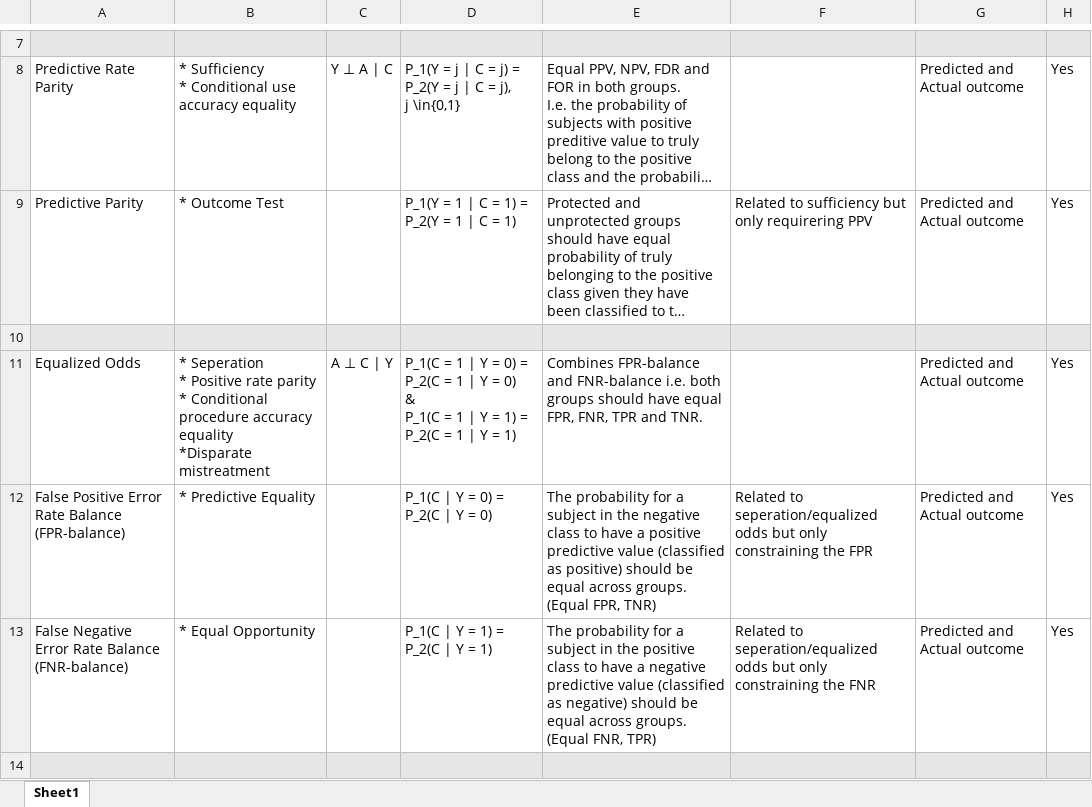
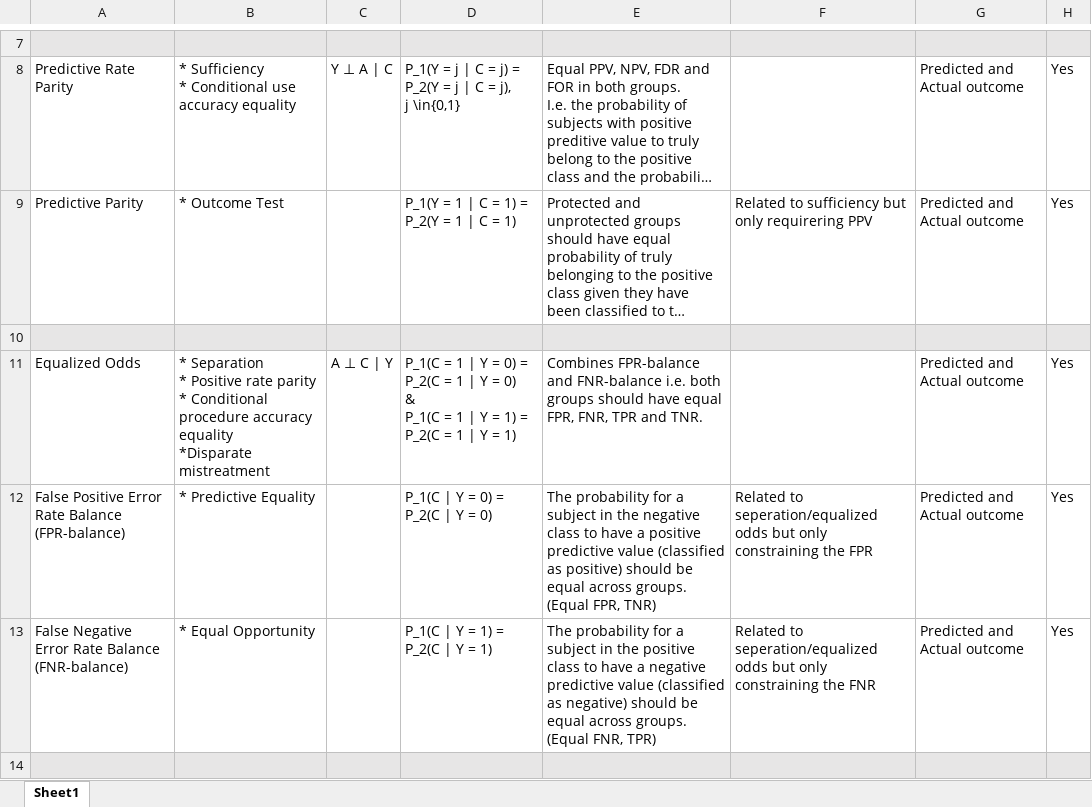
Before and after one commit to elisabethzinck/Fairness-oriented-interpretability-of-predictive-algorithms, an Excel workbook: references/Fairness-measures-overview.xlsx, sheet Sheet1, drawn as a sheet; only a part is shown, gaps mark what is left out; long unchanged cells end in …; values as stored, in another font and other column widths than the file's, no borders; ↵ is a line break in a cell; the diff names each change by its address in the sheet, - before the commit and + after, or states it on an @@ line.

Commit message:
"giant table" with fairness metric overview

```diff
--- a/references/Fairness-measures-overview.xlsx (sheet Sheet1)
+++ b/references/Fairness-measures-overview.xlsx (sheet Sheet1)
-B11: * Seperation ↵ * Positive…
+B11: * Separation ↵ * Positive…
```
Also changed, not shown: 2 other files.
